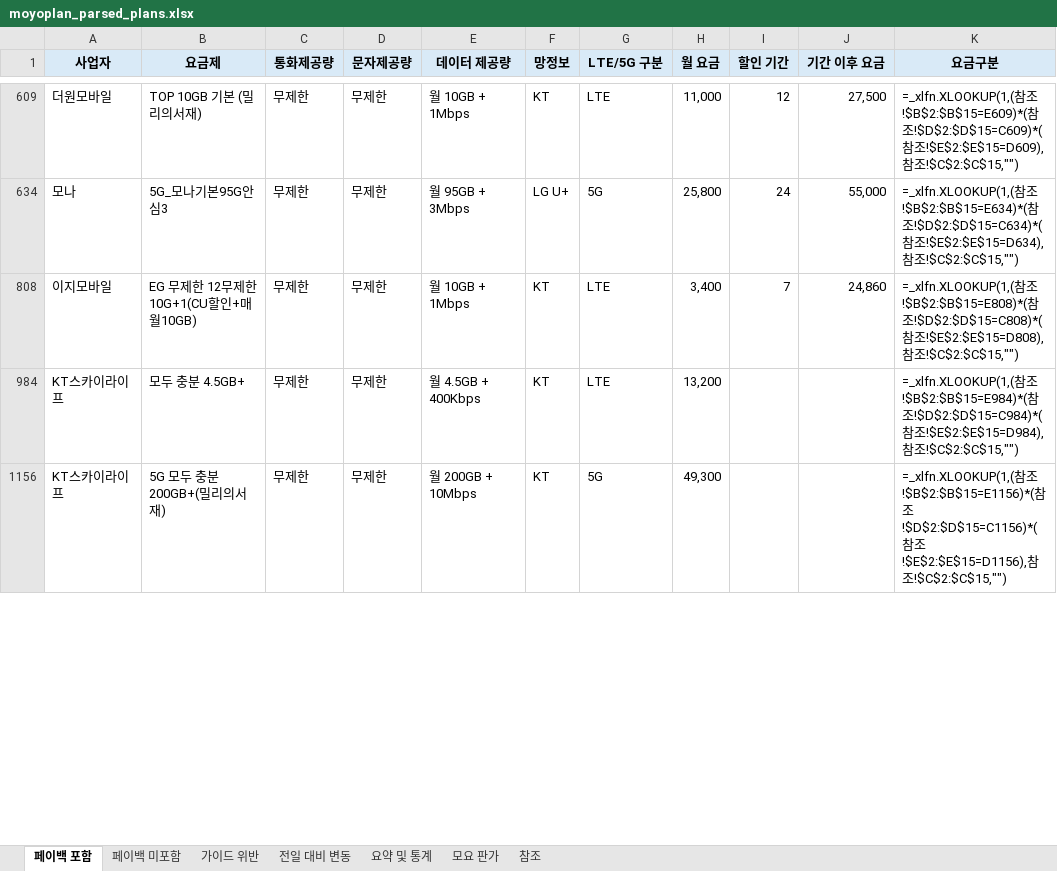
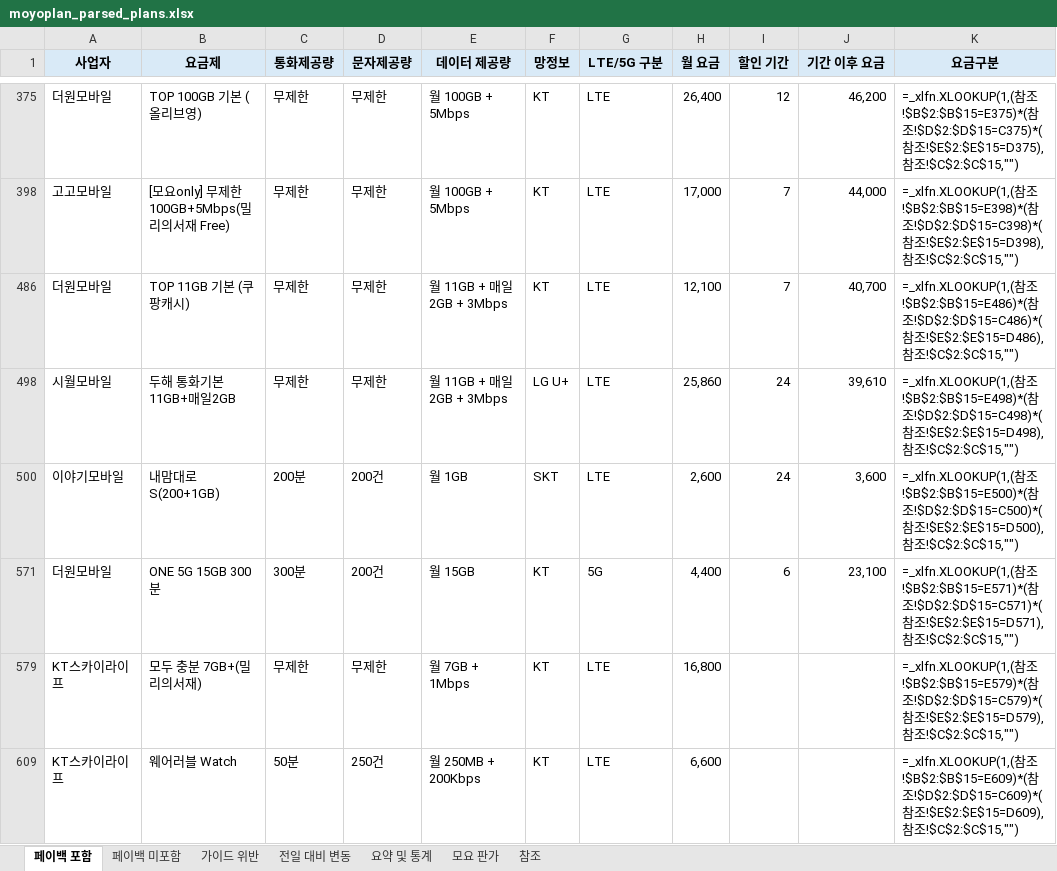
Before and after one commit to kjch444-sketchs/moyoplan-crawler, an Excel workbook: moyoplan_parsed_plans.xlsx, sheet 페이백 포함, drawn as a sheet; only a part is shown, gaps mark what is left out; values as stored, in another font and other column widths than the file's, no borders; formulas without a stored value are shown as written; removed rows and columns are numbered as before the commit, all else as after; the diff covers the shown part only; the diff names each change by its address in the sheet, - before the commit and + after, or states it on an @@ line.

```diff
--- a/moyoplan_parsed_plans.xlsx (sheet 페이백 포함)
+++ b/moyoplan_parsed_plans.xlsx (sheet 페이백 포함)
-B375 (요금제): TOP 10GB 기본 (밀리의서재)
+B375 (요금제): TOP 100GB 기본 (올리브영)
-E375 (데이터 제공량): 월 10GB + 1Mbps
+E375 (데이터 제공량): 월 100GB + 5Mbps
-H375 (월 요금): 11,000
+H375 (월 요금): 26,400
-J375 (기간 이후 요금): 27,500
+J375 (기간 이후 요금): 46,200
-K375 (요금구분): …참조!$B$2:$B$15=E609)*(참조!$D$2:$D$15=C609)*(참조!$E$2:$E$15=D609),참조…
+K375 (요금구분): …참조!$B$2:$B$15=E375)*(참조!$D$2:$D$15=C375)*(참조!$E$2:$E$15=D375),참조…
-row 634: 모나 | 5G_모나기본95G안심3 | 무제한 | 무제한 | 월 95GB + 3Mbps | LG U+ | 5G | 25,800 | 24 | 55,000 | =_xlfn.XLOOKUP(1,(참조!$B$2:$B$15=E634)*(참조!$D$2:$D$15=C634)*(참조!$E$2:$E$15=D634),참조!$C$2:$C$15,"")
-A398 (사업자): 이지모바일
+A398 (사업자): 고고모바일
-B398 (요금제): EG 무제한 12무제한 10G+1(CU할인+매월10GB)
+B398 (요금제): [모요only] 무제한 100GB+5Mbps(밀리의서재 Free)
-E398 (데이터 제공량): 월 10GB + 1Mbps
+E398 (데이터 제공량): 월 100GB + 5Mbps
-H398 (월 요금): 3,400
+H398 (월 요금): 17,000
-J398 (기간 이후 요금): 24,860
+J398 (기간 이후 요금): 44,000
-K398 (요금구분): …참조!$B$2:$B$15=E808)*(참조!$D$2:$D$15=C808)*(참조!$E$2:$E$15=D808),참조…
+K398 (요금구분): …참조!$B$2:$B$15=E398)*(참조!$D$2:$D$15=C398)*(참조!$E$2:$E$15=D398),참조…
+row 486: 더원모바일 | TOP 11GB 기본 (쿠팡캐시) | 무제한 | 무제한 | 월 11GB + 매일 2GB + 3Mbps | KT | LTE | 12,100 | 7 | 40,700 | =_xlfn.XLOOKUP(1,(참조!$B$2:$B$15=E486)*(참조!$D$2:$D$15=C486)*(참조!$E$2:$E$15=D486),참조!$C$2:$C$15,"")
+row 498: 시월모바일 | 두해 통화기본11GB+매일2GB | 무제한 | 무제한 | 월 11GB + 매일 2GB + 3Mbps | LG U+ | LTE | 25,860 | 24 | 39,610 | =_xlfn.XLOOKUP(1,(참조!$B$2:$B$15=E498)*(참조!$D$2:$D$15=C498)*(참조!$E$2:$E$15=D498),참조!$C$2:$C$15,"")
+row 500: 이야기모바일 | 내맘대로S(200+1GB) | 200분 | 200건 | 월 1GB | SKT | LTE | 2,600 | 24 | 3,600 | =_xlfn.XLOOKUP(1,(참조!$B$2:$B$15=E500)*(참조!$D$2:$D$15=C500)*(참조!$E$2:$E$15=D500),참조!$C$2:$C$15,"")
+row 571: 더원모바일 | ONE 5G 15GB 300분 | 300분 | 200건 | 월 15GB | KT | 5G | 4,400 | 6 | 23,100 | =_xlfn.XLOOKUP(1,(참조!$B$2:$B$15=E571)*(참조!$D$2:$D$15=C571)*(참조!$E$2:$E$15=D571),참조!$C$2:$C$15,"")
-B579 (요금제): 모두 충분 4.5GB+
+B579 (요금제): 모두 충분 7GB+(밀리의서재)
-E579 (데이터 제공량): 월 4.5GB + 400Kbps
+E579 (데이터 제공량): 월 7GB + 1Mbps
-H579 (월 요금): 13,200
+H579 (월 요금): 16,800
-K579 (요금구분): …참조!$B$2:$B$15=E984)*(참조!$D$2:$D$15=C984)*(참조!$E$2:$E$15=D984),참조…
+K579 (요금구분): …참조!$B$2:$B$15=E579)*(참조!$D$2:$D$15=C579)*(참조!$E$2:$E$15=D579),참조…
-row 1156: KT스카이라이프 | 5G 모두 충분 200GB+(밀리의서재) | 무제한 | 무제한 | 월 200GB + 10Mbps | KT | 5G | 49,300 |  |  | =_xlfn.XLOOKUP(1,(참조!$B$2:$B$15=E1156)*(참조!$D$2:$D$15=C1156)*(참조!$E$2:$E$15=D1156),참조!$C$2:$C$15,"")
+row 609: KT스카이라이프 | 웨어러블 Watch | 50분 | 250건 | 월 250MB + 200Kbps | KT | LTE | 6,600 |  |  | =_xlfn.XLOOKUP(1,(참조!$B$2:$B$15=E609)*(참조!$D$2:$D$15=C609)*(참조!$E$2:$E$15=D609),참조!$C$2:$C$15,"")
```
Also changed, not shown: 16 added rows, 19 removed rows and 17 edited cells elsewhere in this sheet, sheet 전일 대비 변동, sheet 요약 및 통계, hidden cells.
